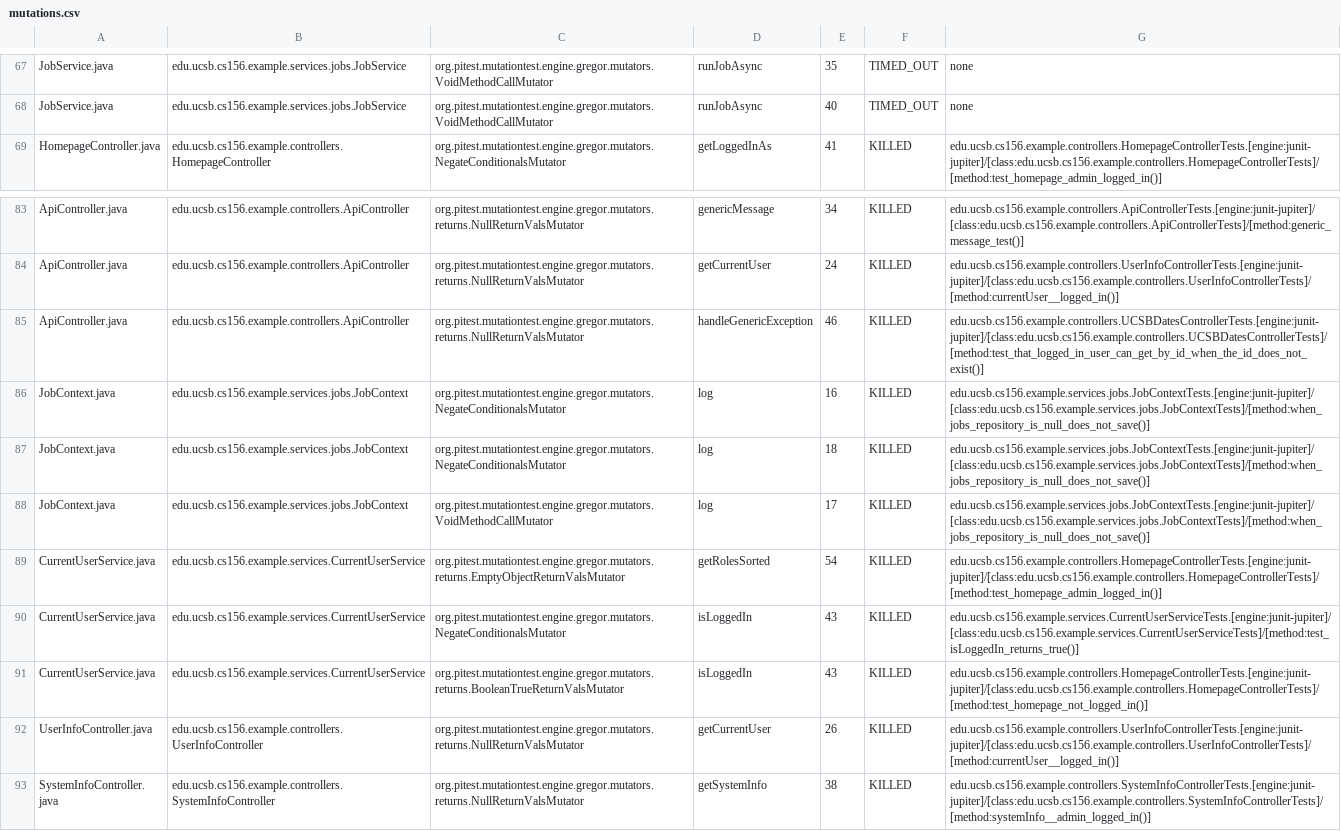
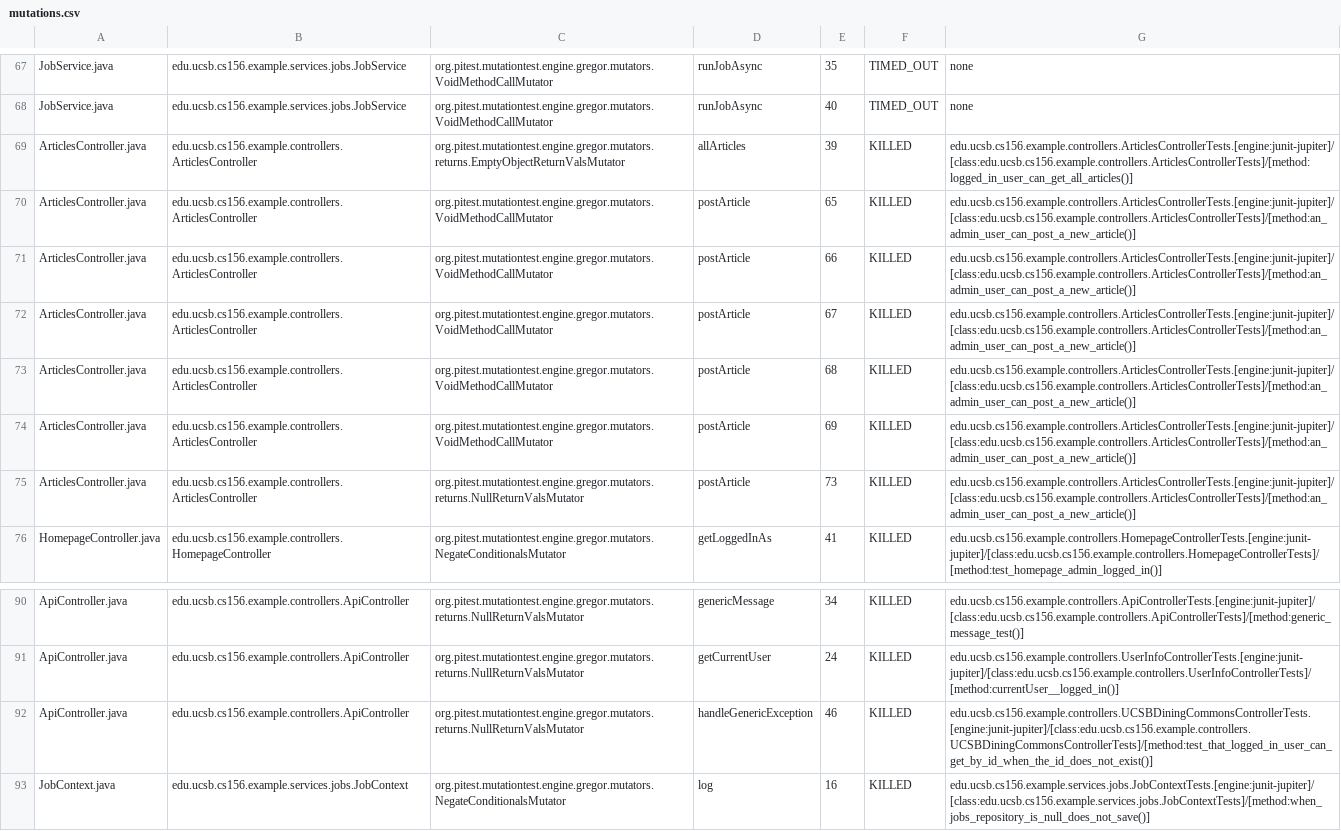
Before and after one commit to ucsb-cs156-f25/team01-f25-08, a CSV file: pitest/mutations.csv, drawn as a sheet; only a part is shown, gaps mark what is left out; the shorter side is filled out with more unchanged rows.

Commit message:
Deploying to gh-pages from @ ucsb-cs156-f25/team01-f25-08@f536629d9aebfe81f7a05e40a94ebd3c4d16e91f 🚀

```diff
--- a/pitest/mutations.csv
+++ b/pitest/mutations.csv
@@ -68,2 +68,9 @@ JobService.java,edu.ucsb.cs156.example.services.jobs.JobService,org.pitest.mutat
 JobService.java,edu.ucsb.cs156.example.services.jobs.JobService,org.pitest.mutationtest.engine.gregor.mutators.VoidMethodCallMutator,runJobAsync,40,TIMED_OUT,none
+ArticlesController.java,edu.ucsb.cs156.example.controllers.ArticlesController,org.pitest.mutationtest.engine.gregor.mutators.returns.EmptyObjectReturnValsMutator,allArticles,39,KILLED,edu.ucsb.cs156.example.controllers.ArticlesControllerTests.[engine:junit-jupiter]/[class:edu.ucsb.cs156.example.controllers.ArticlesControllerTests]/[method:logged_in_user_can_get_all_articles()]
+ArticlesController.java,edu.ucsb.cs156.example.controllers.ArticlesController,org.pitest.mutationtest.engine.gregor.mutators.VoidMethodCallMutator,postArticle,65,KILLED,edu.ucsb.cs156.example.controllers.ArticlesControllerTests.[engine:junit-jupiter]/[class:edu.ucsb.cs156.example.controllers.ArticlesControllerTests]/[method:an_admin_user_can_post_a_new_article()]
+ArticlesController.java,edu.ucsb.cs156.example.controllers.ArticlesController,org.pitest.mutationtest.engine.gregor.mutators.VoidMethodCallMutator,postArticle,66,KILLED,edu.ucsb.cs156.example.controllers.ArticlesControllerTests.[engine:junit-jupiter]/[class:edu.ucsb.cs156.example.controllers.ArticlesControllerTests]/[method:an_admin_user_can_post_a_new_article()]
+ArticlesController.java,edu.ucsb.cs156.example.controllers.ArticlesController,org.pitest.mutationtest.engine.gregor.mutators.VoidMethodCallMutator,postArticle,67,KILLED,edu.ucsb.cs156.example.controllers.ArticlesControllerTests.[engine:junit-jupiter]/[class:edu.ucsb.cs156.example.controllers.ArticlesControllerTests]/[method:an_admin_user_can_post_a_new_article()]
+ArticlesController.java,edu.ucsb.cs156.example.controllers.ArticlesController,org.pitest.mutationtest.engine.gregor.mutators.VoidMethodCallMutator,postArticle,68,KILLED,edu.ucsb.cs156.example.controllers.ArticlesControllerTests.[engine:junit-jupiter]/[class:edu.ucsb.cs156.example.controllers.ArticlesControllerTests]/[method:an_admin_user_can_post_a_new_article()]
+ArticlesController.java,edu.ucsb.cs156.example.controllers.ArticlesController,org.pitest.mutationtest.engine.gregor.mutators.VoidMethodCallMutator,postArticle,69,KILLED,edu.ucsb.cs156.example.controllers.ArticlesControllerTests.[engine:junit-jupiter]/[class:edu.ucsb.cs156.example.controllers.ArticlesControllerTests]/[method:an_admin_user_can_post_a_new_article()]
+ArticlesController.java,edu.ucsb.cs156.example.controllers.ArticlesController,org.pitest.mutationtest.engine.gregor.mutators.returns.NullReturnValsMutator,postArticle,73,KILLED,edu.ucsb.cs156.example.controllers.ArticlesControllerTests.[engine:junit-jupiter]/[class:edu.ucsb.cs156.example.controllers.ArticlesControllerTests]/[method:an_admin_user_can_post_a_new_article()]
 HomepageController.java,edu.ucsb.cs156.example.controllers.HomepageController,org.pitest.mutationtest.engine.gregor.mutators.NegateConditionalsMutator,getLoggedInAs,41,KILLED,edu.ucsb.cs156.example.controllers.HomepageControllerTests.[engine:junit-jupiter]/[class:edu.ucsb.cs156.example.controllers.HomepageControllerTests]/[method:test_homepage_admin_logged_in()]
@@ -84,3 +91,3 @@ ApiController.java,edu.ucsb.cs156.example.controllers.ApiController,org.pitest.m
 ApiController.java,edu.ucsb.cs156.example.controllers.ApiController,org.pitest.mutationtest.engine.gregor.mutators.returns.NullReturnValsMutator,getCurrentUser,24,KILLED,edu.ucsb.cs156.example.controllers.UserInfoControllerTests.[engine:junit-jupiter]/[class:edu.ucsb.cs156.example.controllers.UserInfoControllerTests]/[method:currentUser__logged_in()]
-ApiController.java,edu.ucsb.cs156.example.controllers.ApiController,org.pitest.mutationtest.engine.gregor.mutators.returns.NullReturnValsMutator,handleGenericException,46,KILLED,edu.ucsb.cs156.example.controllers.UCSBDatesControllerTests.[engine:junit-jupiter]/[class:edu.ucsb.cs156.example.controllers.UCSBDatesControllerTests]/[method:test_that_logged_in_user_can_get_by_id_when_the_id_does_not_exist()]
+ApiController.java,edu.ucsb.cs156.example.controllers.ApiController,org.pitest.mutationtest.engine.gregor.mutators.returns.NullReturnValsMutator,handleGenericException,46,KILLED,edu.ucsb.cs156.example.controllers.UCSBDiningCommonsControllerTests.[engine:junit-jupiter]/[class:edu.ucsb.cs156.example.controllers.UCSBDiningCommonsControllerTests]/[method:test_that_logged_in_user_can_get_by_id_when_the_id_does_not_exist()]
 JobContext.java,edu.ucsb.cs156.example.services.jobs.JobContext,org.pitest.mutationtest.engine.gregor.mutators.NegateConditionalsMutator,log,16,KILLED,edu.ucsb.cs156.example.services.jobs.JobContextTests.[engine:junit-jupiter]/[class:edu.ucsb.cs156.example.services.jobs.JobContextTests]/[method:when_jobs_repository_is_null_does_not_save()]
```
Also changed, not shown: 19 other files.
